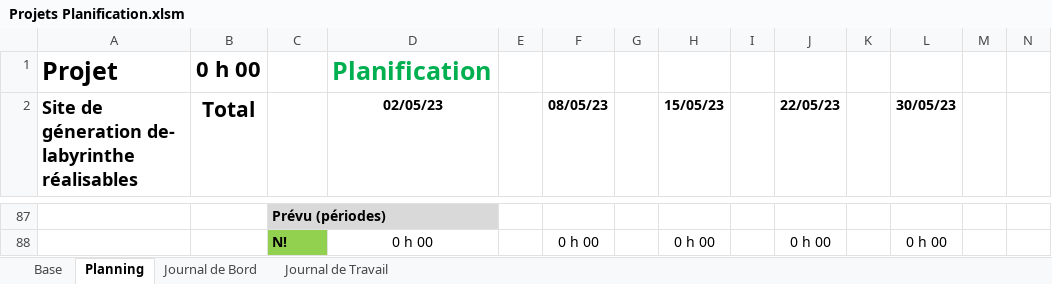
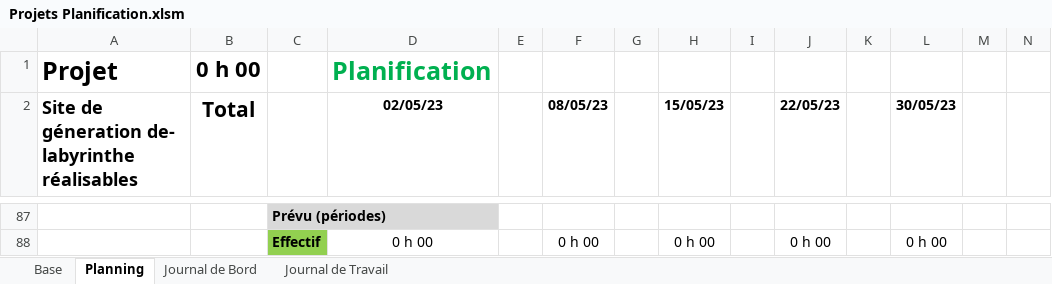
Before and after one commit to PabloZubieta/Tpi, an Excel workbook: Documentation/Projets Planification.xlsm, sheet Planning, drawn as a sheet; only a part is shown, gaps mark what is left out; values as stored, in another font and other column widths than the file's, no borders; conditional formats not drawn; the diff covers the shown part only; the diff names each change by its address in the sheet, - before the commit and + after, or states it on an @@ line.

```diff
--- a/Documentation/Projets Planification.xlsm (sheet Planning)
+++ b/Documentation/Projets Planification.xlsm (sheet Planning)
-C88: N!
+C88: Effectif
```
Also changed, not shown: 25 added rows, 25 removed rows, 25 moved rows, 21 edited cells and cell formats elsewhere in this sheet, formulas that keep their value, 16 other files.
